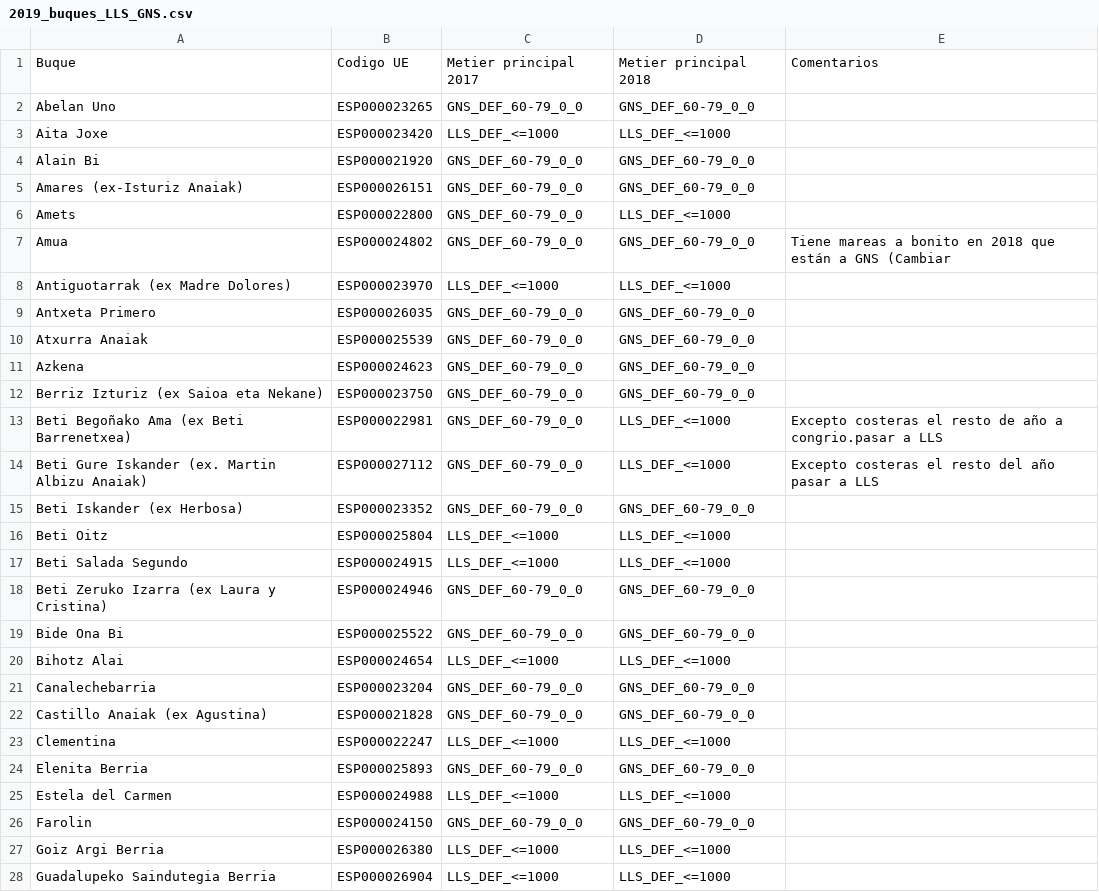
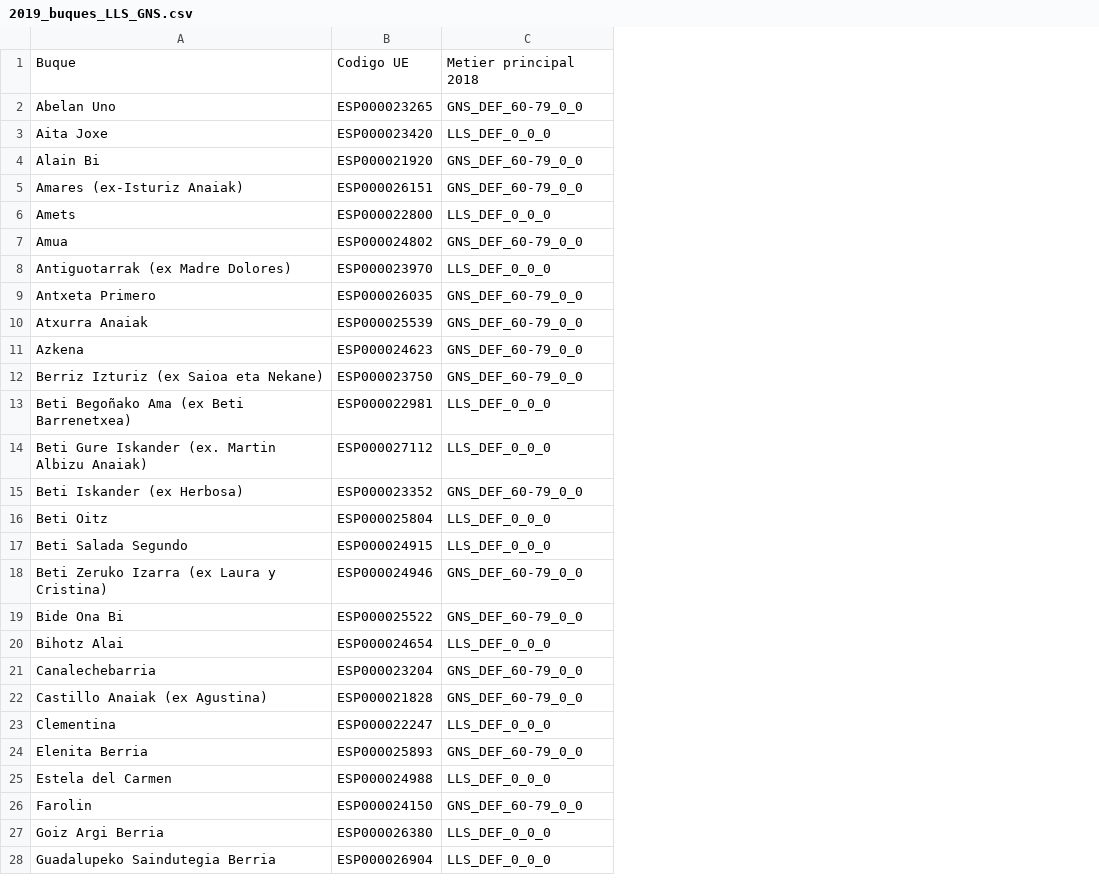
Before and after one commit to luciazarauz/BD_ICES, a CSV file: Depuracion_Metiers/2019_buques_LLS_GNS.csv, drawn as a sheet; only a part is shown; removed rows and columns are numbered as before the commit, all else as after; the diff covers the shown part only; the diff names each change by its address in the sheet, - before the commit and + after, or states it on an @@ line.

```diff
--- a/Depuracion_Metiers/2019_buques_LLS_GNS.csv
+++ b/Depuracion_Metiers/2019_buques_LLS_GNS.csv
-column D, rows 1-28: Metier principal 2018 | GNS_DEF_60-79_0_0 | LLS_DEF_<=1000 | GNS_DEF_60-79_0_0 | GNS_DEF_60-79_0_0 | LLS_DEF_<=1000 | GNS_DEF_60-79_0_0 | LLS_DEF_<=1000 | GNS_DEF_60-79_0_0 | GNS_DEF_60-79_0_0 | GNS_DEF_60-79_0_0 | GNS_DEF_60-79_0_0 | LLS_DEF_<=1000 | LLS_DEF_<=1000 | GNS_DEF_60-79_0_0 | LLS_DEF_<=1000 | LLS_DEF_<=1000 | GNS_DEF_60-79_0_0 | GNS_DEF_60-79_0_0 | LLS_DEF_<=1000 | GNS_DEF_60-79_0_0 | GNS_DEF_60-79_0_0 | LLS_DEF_<=1000 | GNS_DEF_60-79_0_0 | LLS_DEF_<=1000 | GNS_DEF_60-79_0_0 | LLS_DEF_<=1000 | LLS_DEF_<=1000
-column E, rows 1-14: Comentarios |  |  |  |  |  | Tiene mareas a bonito en 2018 que están a GNS (Cambiar |  |  |  |  |  | Excepto costeras el resto de año a congrio.pasar a LLS | Excepto costeras el resto del año pasar a LLS
-C1: Metier principal 2017
+C1: Metier principal 2018
-C3: LLS_DEF_<=1000
+C3: LLS_DEF_0_0_0
-C6: GNS_DEF_60-79_0_0
+C6: LLS_DEF_0_0_0
-C8: LLS_DEF_<=1000
+C8: LLS_DEF_0_0_0
-C13:C14: GNS_DEF_60-79_0_0
+C13:C14: LLS_DEF_0_0_0
-C16:C17: LLS_DEF_<=1000
+C16:C17: LLS_DEF_0_0_0
-C20: LLS_DEF_<=1000
+C20: LLS_DEF_0_0_0
-C23: LLS_DEF_<=1000
+C23: LLS_DEF_0_0_0
-C25: LLS_DEF_<=1000
+C25: LLS_DEF_0_0_0
-C27:C28: LLS_DEF_<=1000
+C27:C28: LLS_DEF_0_0_0
```
Also changed, not shown: 1 added row, 1 removed row and 24 edited cells elsewhere in this file, 48 other files.
